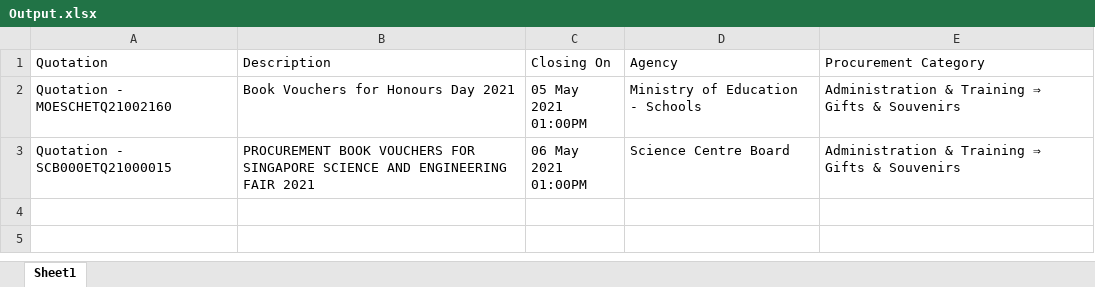
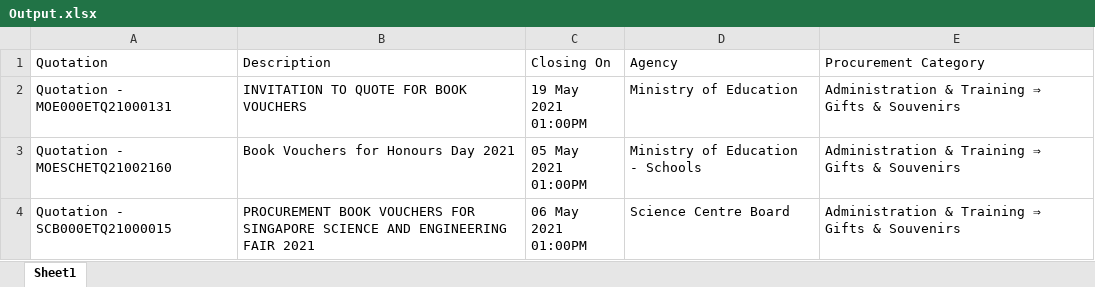
Before and after one commit to pzgqq414/Delta_RPAC01_TrackingOfTenders, an Excel workbook: Data/Output.xlsx, sheet Sheet1, drawn as a sheet; values as stored, in another font and other column widths than the file's, no borders; ↵ is a line break in a cell; the diff names each change by its address in the sheet, - before the commit and + after, or states it on an @@ line.

Commit message:
Enhancements to pull the 3rd (most recent) voucher item

```diff
--- a/Data/Output.xlsx (sheet Sheet1)
+++ b/Data/Output.xlsx (sheet Sheet1)
+row 2: Quotation - MOE000ETQ21000131 | INVITATION TO QUOTE FOR BOOK VOUCHERS | 19 May 2021 ↵ 01:00PM | Ministry of Education | Administration & Training ⇒ Gifts & Souvenirs
```
Also changed, not shown: Data/Output1.xlsx, 3 other files.
